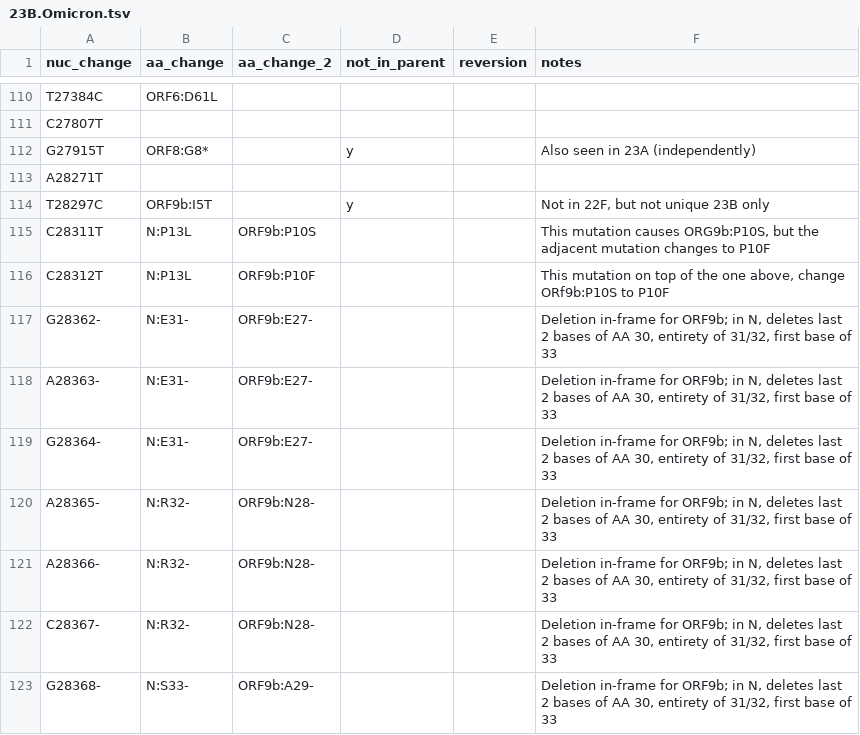
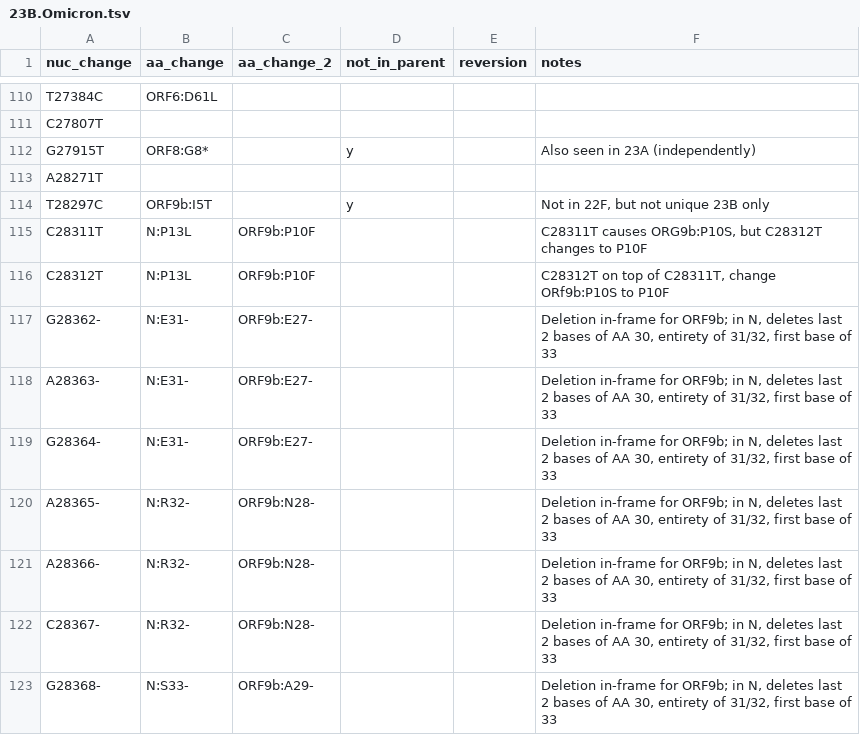
Before and after one commit to hodcroftlab/covariants, a TSV file: defining_mutations/23B.Omicron.tsv, drawn as a sheet; only a part is shown, gaps mark what is left out.

Commit message:
remove 'above' from def mut notes, and 'this mut' in most cases - for clarity

```diff
--- a/defining_mutations/23B.Omicron.tsv
+++ b/defining_mutations/23B.Omicron.tsv
@@ -114,4 +114,4 @@ A28271T
 T28297C	ORF9b:I5T		y		Not in 22F, but not unique 23B only
-C28311T	N:P13L	ORF9b:P10S			This mutation causes ORG9b:P10S, but the adjacent mutation changes to P10F
-C28312T	N:P13L	ORF9b:P10F			This mutation on top of the one above, change ORf9b:P10S to P10F
+C28311T	N:P13L	ORF9b:P10F			C28311T causes ORG9b:P10S, but C28312T changes to P10F
+C28312T	N:P13L	ORF9b:P10F			C28312T on top of C28311T, change ORf9b:P10S to P10F
 G28362-	N:E31-	ORF9b:E27-			Deletion in-frame for ORF9b; in N, deletes last 2 bases of AA 30, entirety of 31/32, first base of 33
```
Also changed, not shown: defining_mutations/22E.Omicron.tsv, defining_mutations/22F.Omicron.tsv, 2 other files.
